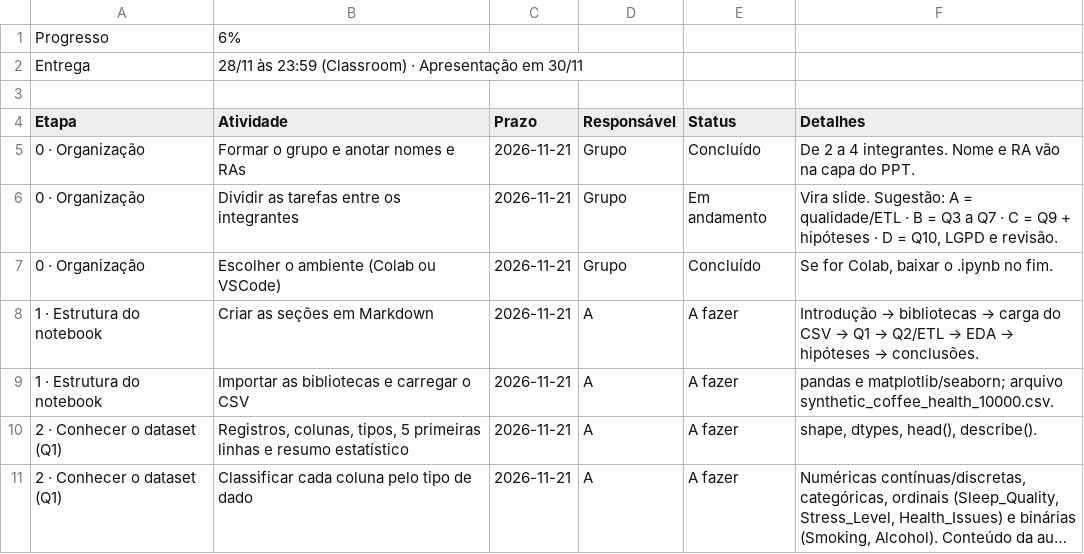
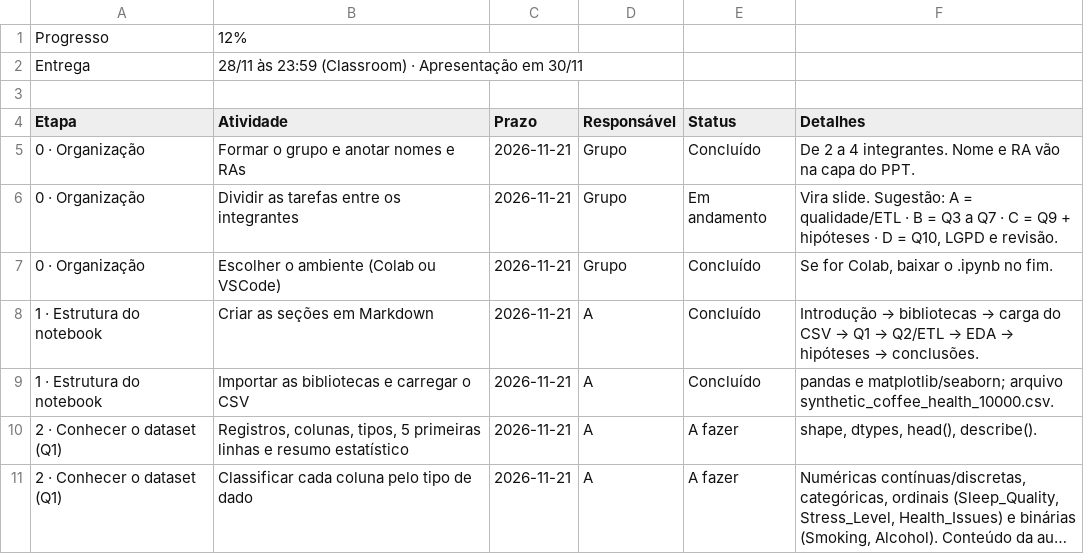
Before and after one commit to PedroGasquez/coffee_health, a CSV file: docs/trilha_projeto.csv, drawn as a sheet; only a part is shown; long unchanged cells end in ….

```diff
--- a/docs/trilha_projeto.csv
+++ b/docs/trilha_projeto.csv
@@ -1,2 +1,2 @@
-Progresso,6%,,,,
+Progresso,12%,,,,
 Entrega,28/11 às 23:59 (Classroom) · Apresentação em 30/11,,,,
@@ -7,4 +7,4 @@ Etapa,Atividade,Prazo,Responsável,Status,Detalhes
 0 · Organização,Escolher o ambiente (Colab ou VSCode),2026-11-21,Grupo,Concluído,"Se for Colab, baixar o .ipynb no fim."
-1 · Estrutura do notebook,Criar as seções em Markdown,2026-11-21,A,A fazer,Introdução → bibliotecas → carga do CSV → Q1 → Q2/ETL → EDA → hipóteses → conclusões.
-1 · Estrutura do notebook,Importar as bibliotecas e carregar o CSV,2026-11-21,A,A fazer,"pandas e matplotlib/seaborn; arquivo synthetic_coffee_health_10000.csv."
+1 · Estrutura do notebook,Criar as seções em Markdown,2026-11-21,A,Concluído,Introdução → bibliotecas → carga do CSV → Q1 → Q2/ETL → EDA → hipóteses → conclusões.
+1 · Estrutura do notebook,Importar as bibliotecas e carregar o CSV,2026-11-21,A,Concluído,"pandas e matplotlib/seaborn; arquivo synthetic_coffee_health_10000.csv."
 2 · Conhecer o dataset (Q1),"Registros, colunas, tipos, 5 primeiras linhas e resumo estatístico",2026-11-21,A,A fazer,"shape, dtypes, head(), describe()."
```
Also changed, not shown: 3 other files.
